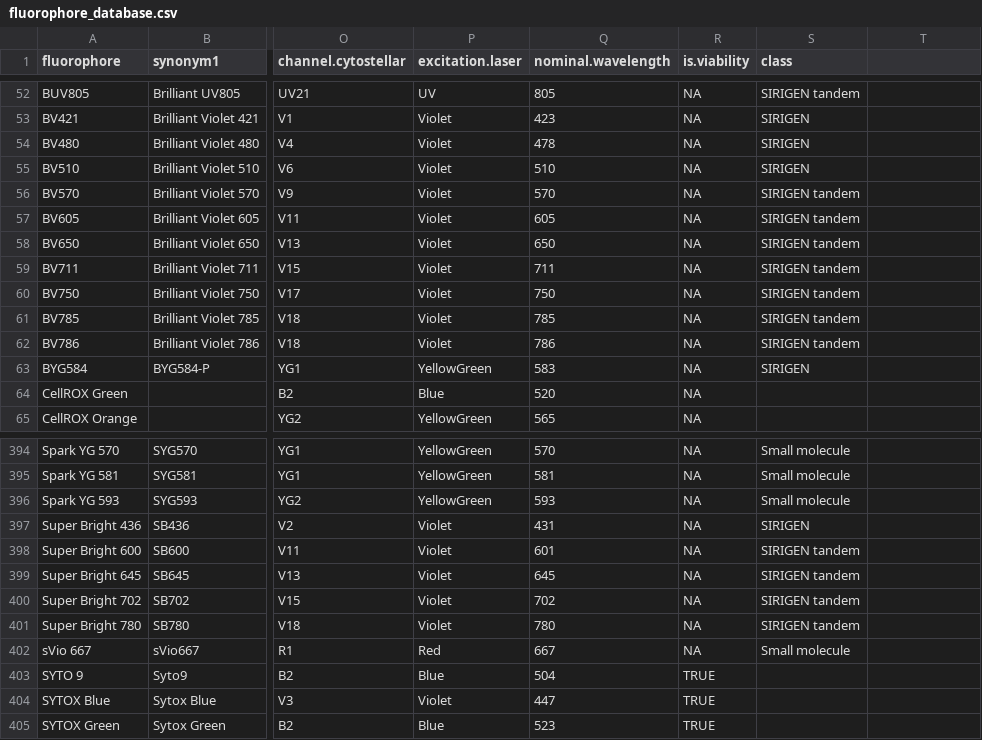
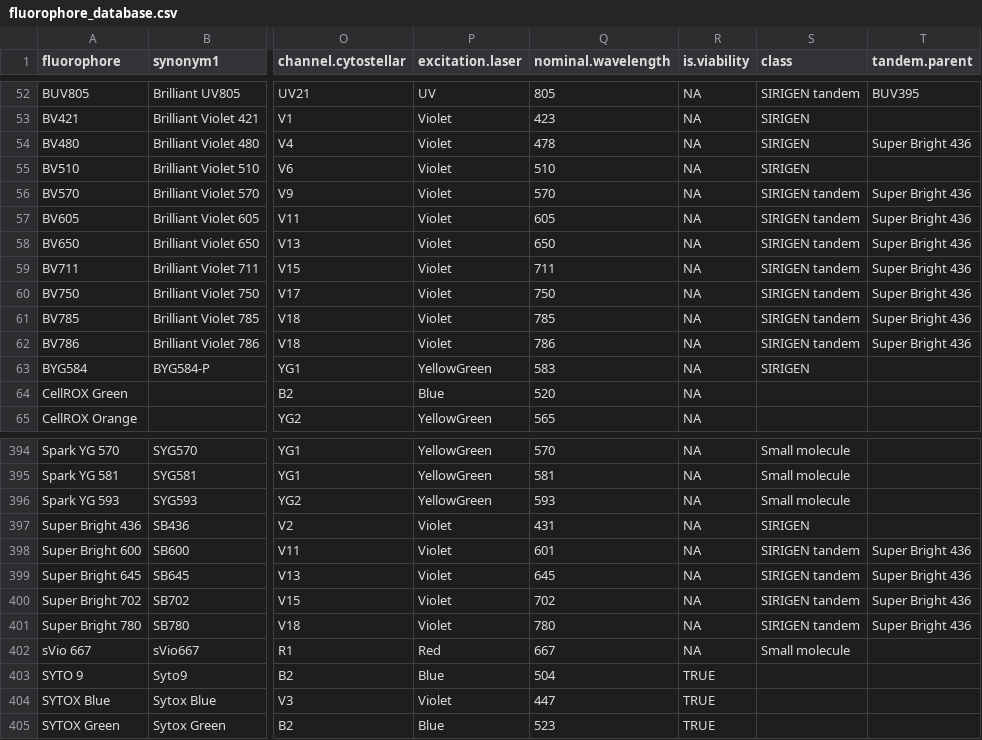
Before and after one commit to Cytkit/honeychrome, a CSV file: src/honeychrome/data/fluorophore_database.csv, drawn as a sheet; only a part is shown, gaps mark what is left out; the diff covers the shown part only; the diff names each change by its address in the sheet, - before the commit and + after, or states it on an @@ line.

Commit message:
feat: add tandem parent dye column

```diff
--- a/src/honeychrome/data/fluorophore_database.csv
+++ b/src/honeychrome/data/fluorophore_database.csv
-T1: (empty)
+T1: tandem.parent
-T52 (tandem.parent): (empty)
+T52 (tandem.parent): BUV395
-T54 (tandem.parent): (empty)
+T54 (tandem.parent): Super Bright 436
-T56:T62 (tandem.parent): (empty)
+T56:T62 (tandem.parent): Super Bright 436
-T398:T401 (tandem.parent): (empty)
+T398:T401 (tandem.parent): Super Bright 436
```
Also changed, not shown: 44 edited cells elsewhere in this file.
